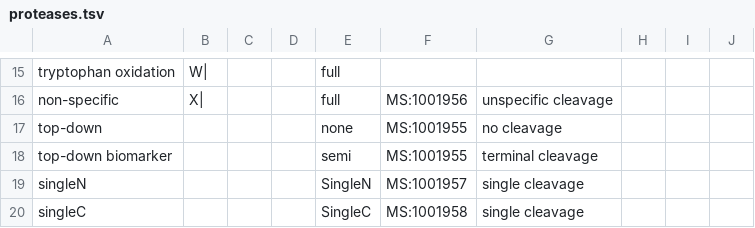
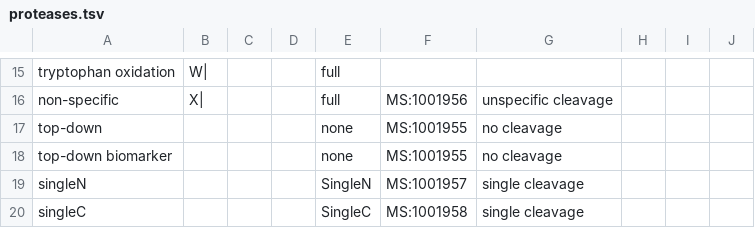
Before and after one commit to smith-chem-wisc/mzLib, a TSV file: Proteomics/ProteolyticDigestion/proteases.tsv, drawn as a sheet; only a part is shown, gaps mark what is left out.

```diff
--- a/Proteomics/ProteolyticDigestion/proteases.tsv
+++ b/Proteomics/ProteolyticDigestion/proteases.tsv
@@ -17,3 +17,3 @@ non-specific	X|			full	MS:1001956	unspecific cleavage
 top-down				none	MS:1001955	no cleavage			
-top-down biomarker				semi	MS:1001955	terminal cleavage			
+top-down biomarker				none	MS:1001955	no cleavage			
 singleN				SingleN	MS:1001957	single cleavage			
```
Also changed, not shown: 4 other files.
